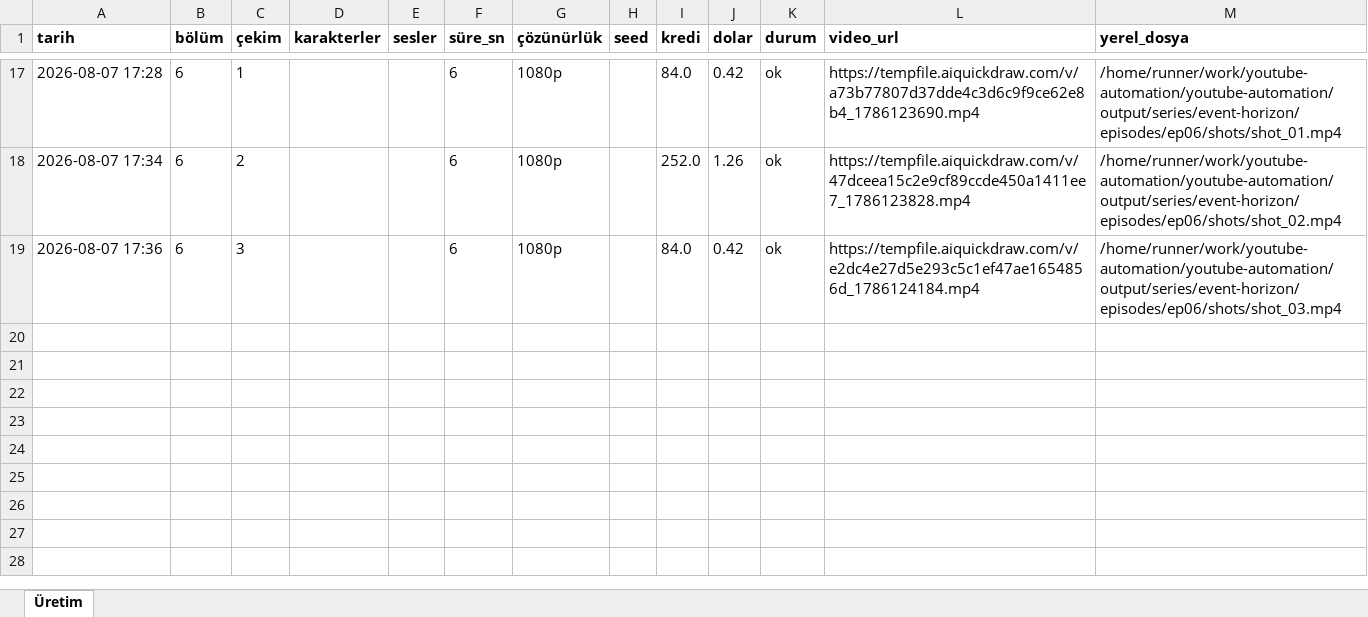
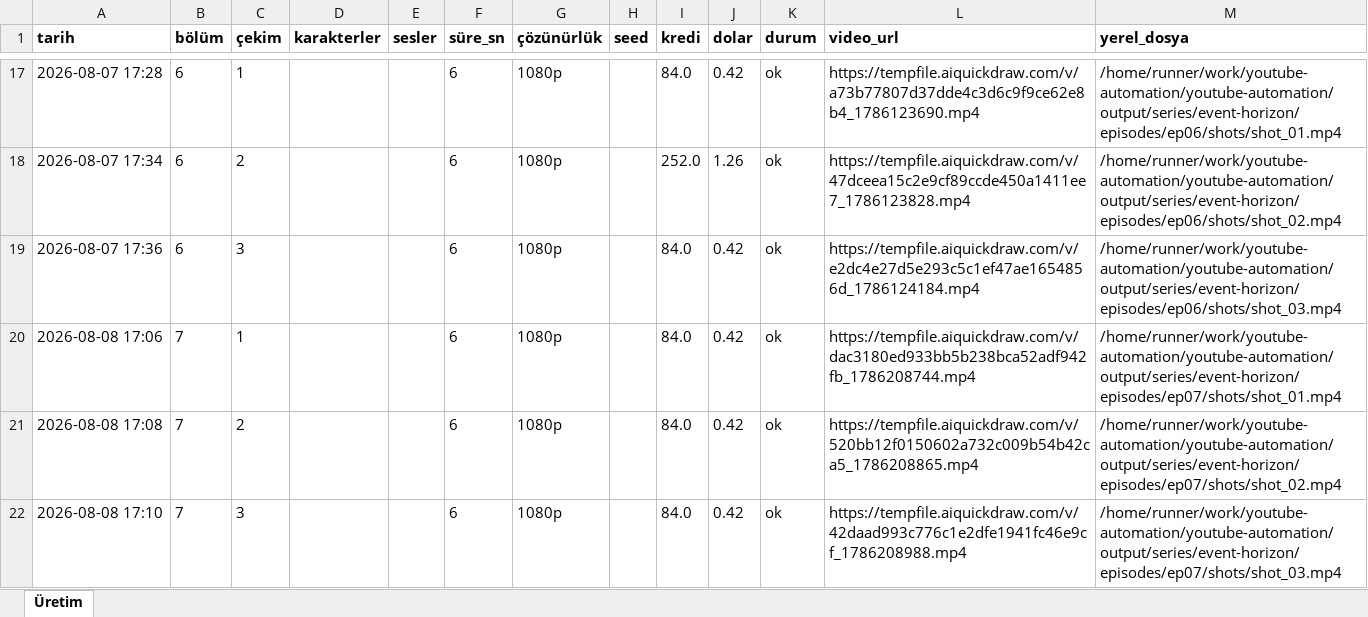
Before and after one commit to Wolkchen00/youtube-automation, an Excel workbook: galactic_experience/event-horizon/series_log.xlsx, sheet Üretim, drawn as a sheet; only a part is shown, gaps mark what is left out; values as stored, in another font and other column widths than the file's, no borders; the diff names each change by its address in the sheet, - before the commit and + after, or states it on an @@ line.

```diff
--- a/galactic_experience/event-horizon/series_log.xlsx (sheet Üretim)
+++ b/galactic_experience/event-horizon/series_log.xlsx (sheet Üretim)
+row 20: 2026-08-08 17:06 | 7 | 1 |  |  | 6 | 1080p |  | 84.0 | 0.42 | ok | https://tempfile.aiquickdraw.com/v/dac3180ed933bb5b238bca52adf942fb_1786208744.mp4 | /home/runner/work/youtube-automation/youtube-automation/output/series/event-horizon/episodes/ep07/shots/shot_01.mp4
+row 21: 2026-08-08 17:08 | 7 | 2 |  |  | 6 | 1080p |  | 84.0 | 0.42 | ok | https://tempfile.aiquickdraw.com/v/520bb12f0150602a732c009b54b42ca5_1786208865.mp4 | /home/runner/work/youtube-automation/youtube-automation/output/series/event-horizon/episodes/ep07/shots/shot_02.mp4
+row 22: 2026-08-08 17:10 | 7 | 3 |  |  | 6 | 1080p |  | 84.0 | 0.42 | ok | https://tempfile.aiquickdraw.com/v/42daad993c776c1e2dfe1941fc46e9cf_1786208988.mp4 | /home/runner/work/youtube-automation/youtube-automation/output/series/event-horizon/episodes/ep07/shots/shot_03.mp4
```
Also changed, not shown: 6 other files.
